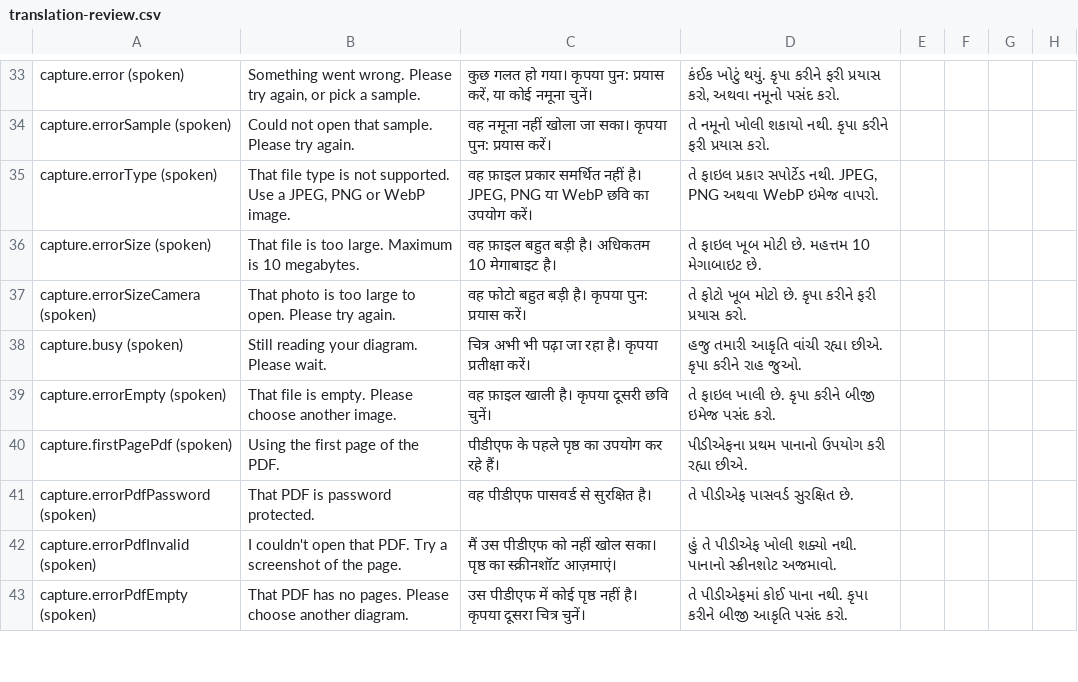
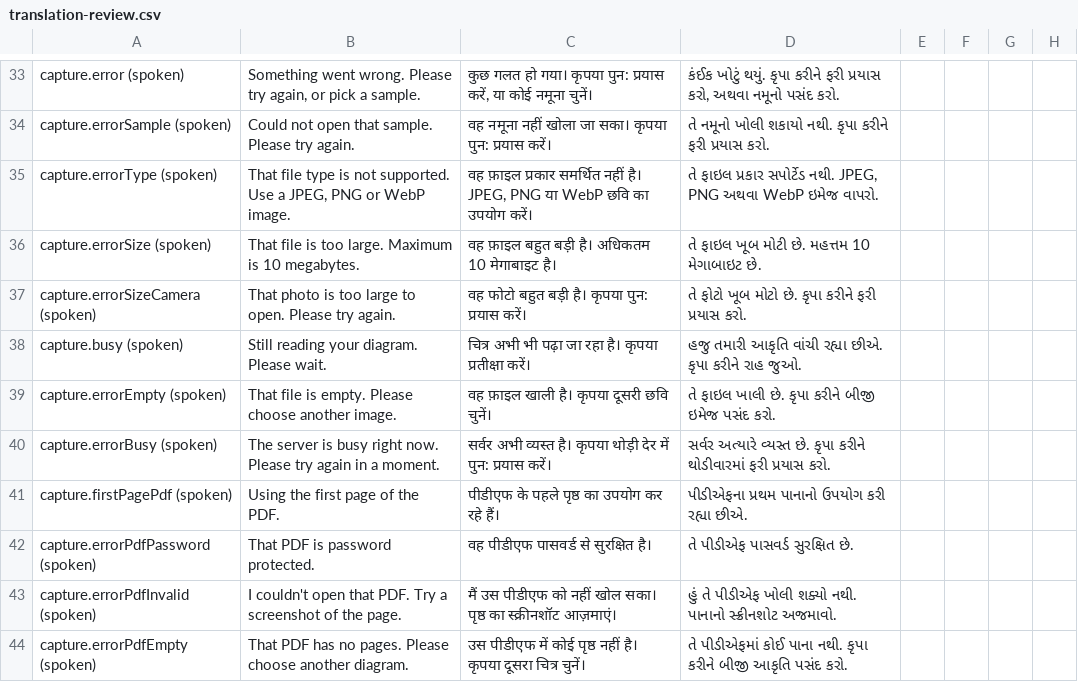
Before and after one commit to Ratnesh-101/ghost-touch, a CSV file: docs/user-test/translation-review.csv, drawn as a sheet; only a part is shown, gaps mark what is left out.

Commit message:
docs: add capture.errorBusy to the translation review sheet

```diff
--- a/docs/user-test/translation-review.csv
+++ b/docs/user-test/translation-review.csv
@@ -39,2 +39,3 @@
 "capture.errorEmpty (spoken)","That file is empty. Please choose another image.","वह फ़ाइल खाली है। कृपया दूसरी छवि चुनें।","તે ફાઇલ ખાલી છે. કૃપા કરીને બીજી ઇમેજ પસંદ કરો.","","","",""
+"capture.errorBusy (spoken)","The server is busy right now. Please try again in a moment.","सर्वर अभी व्यस्त है। कृपया थोड़ी देर में पुन: प्रयास करें।","સર્વર અત્યારે વ્યસ્ત છે. કૃપા કરીને થોડીવારમાં ફરી પ્રયાસ કરો.","","","",""
 "capture.firstPagePdf (spoken)","Using the first page of the PDF.","पीडीएफ के पहले पृष्ठ का उपयोग कर रहे हैं।","પીડીએફના પ્રથમ પાનાનો ઉપયોગ કરી રહ્યા છીએ.","","","",""
```
Also changed, not shown: 2 other files.
